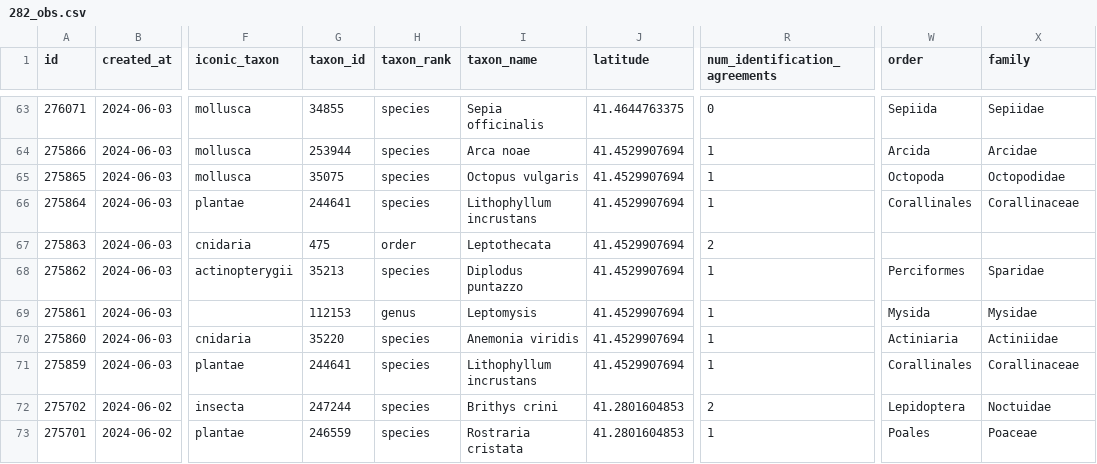
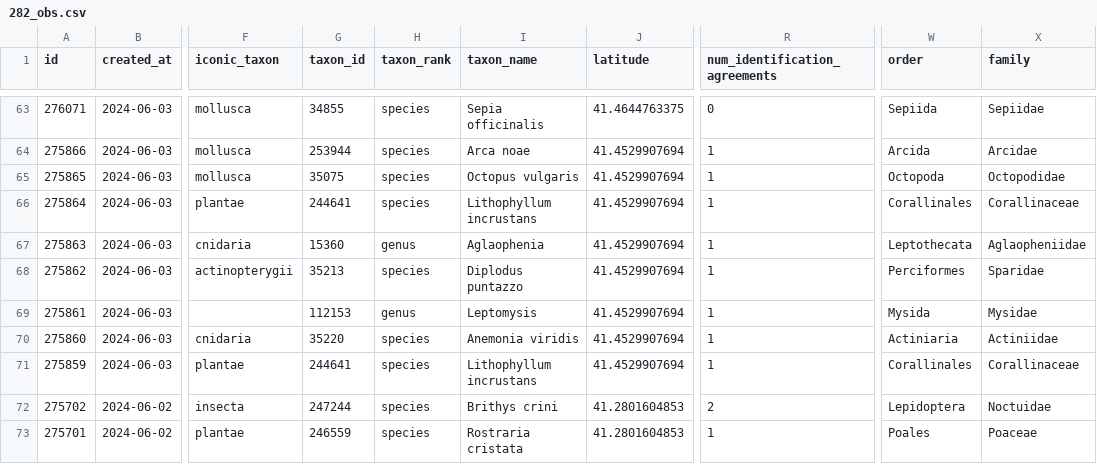
Before and after one commit to pynomaly/datawrapper_update, a CSV file: data/282_obs.csv, drawn as a sheet; only a part is shown, gaps mark what is left out; the diff names each change by its address in the sheet, - before the commit and + after, or states it on an @@ line.

```diff
--- a/data/282_obs.csv
+++ b/data/282_obs.csv
-G67 (taxon_id): 475
+G67 (taxon_id): 15360
-H67 (taxon_rank): order
+H67 (taxon_rank): genus
-I67 (taxon_name): Leptothecata
+I67 (taxon_name): Aglaophenia
-R67 (num_identification_agreements): 2
+R67 (num_identification_agreements): 1
-W67 (order): (empty)
+W67 (order): Leptothecata
-X67 (family): (empty)
+X67 (family): Aglaopheniidae
```
Also changed, not shown: data/280_obs.csv, data/282_photos.csv, 2 other files.
